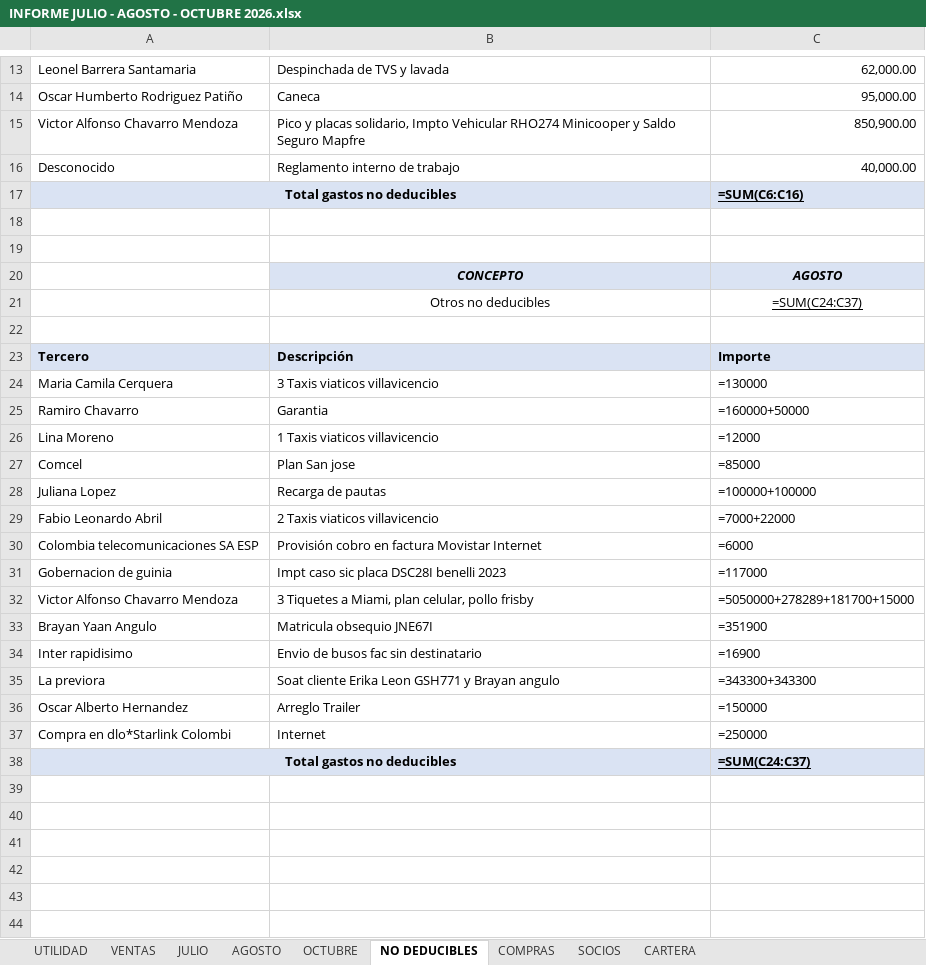
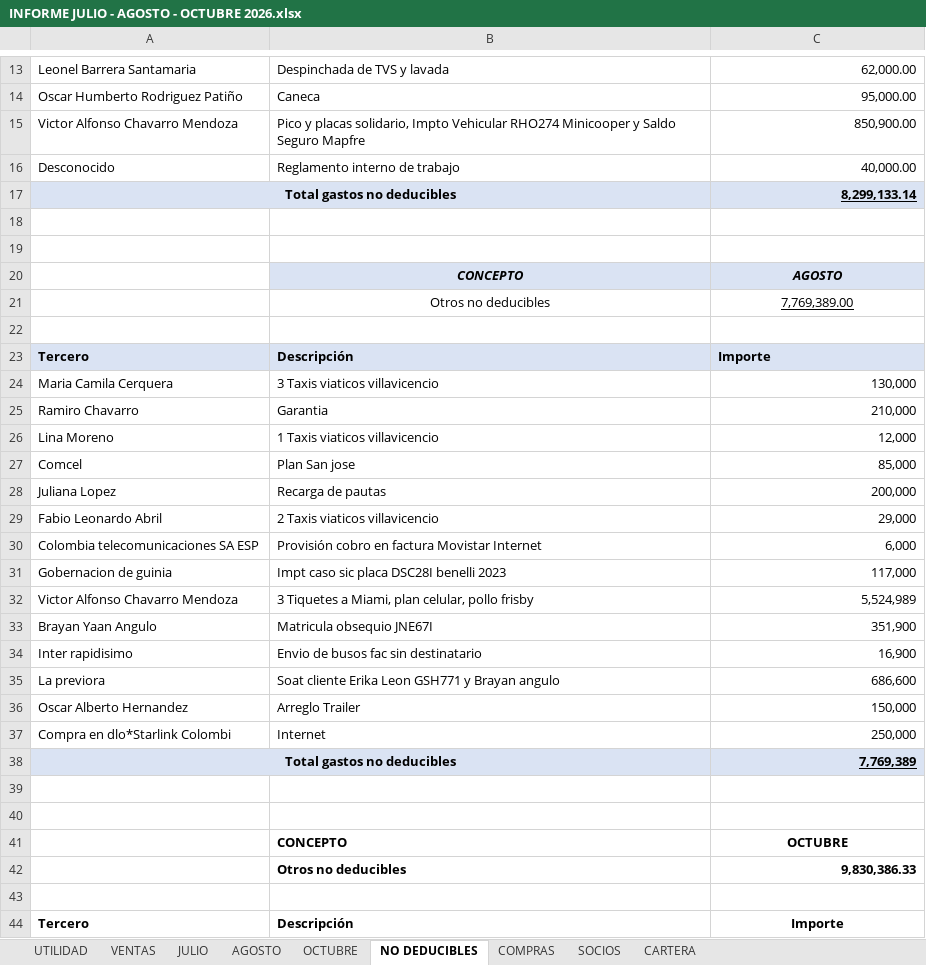
Before and after one commit to contatotal03-ship-it/camila, an Excel workbook: INFORME JULIO - AGOSTO - OCTUBRE 2026.xlsx, sheet NO DEDUCIBLES, drawn as a sheet; only a part is shown, gaps mark what is left out; values as stored, in another font and other column widths than the file's, no borders; formulas without a stored value are shown as written; the diff covers the shown part only; the diff names each change by its address in the sheet, - before the commit and + after, or states it on an @@ line.

Commit message:
Release v1.3.1 - Version 1.3.1: Auto-integracion de hojas de Gastos y Utilidad por Centro de Costo, sincronizacion de Compras, Socios y No Deducibles, y verificacion SSL perfeccionada

```diff
--- a/INFORME JULIO - AGOSTO - OCTUBRE 2026.xlsx (sheet NO DEDUCIBLES)
+++ b/INFORME JULIO - AGOSTO - OCTUBRE 2026.xlsx (sheet NO DEDUCIBLES)
-C17: =SUM(C6:C16)
+C17: 8,299,133.14
-C21: =SUM(C24:C37)
+C21: 7,769,389.00
-C24: =130000
+C24: 130,000
-C25: =160000+50000
+C25: 210,000
-C26: =12000
+C26: 12,000
-C27: =85000
+C27: 85,000
-C28: =100000+100000
+C28: 200,000
-C29: =7000+22000
+C29: 29,000
-C30: =6000
+C30: 6,000
-C31: =117000
+C31: 117,000
-C32: =5050000+278289+181700+15000
+C32: 5,524,989
-C33: =351900
+C33: 351,900
-C34: =16900
+C34: 16,900
-C35: =343300+343300
+C35: 686,600
-C36: =150000
+C36: 150,000
-C37: =250000
+C37: 250,000
-C38: =SUM(C24:C37)
+C38: 7,769,389
+row 39: (empty)
+row 40: (empty)
+row 41:  | CONCEPTO | OCTUBRE
+row 42:  | Otros no deducibles | 9,830,386.33
+row 43: (empty)
+row 44: Tercero | Descripción | Importe
```
Also changed, not shown: 14 added rows and 1 edited cell elsewhere in this sheet, sheet OCTUBRE, sheet VENTAS, sheet JULIO, sheet AGOSTO, sheet UTILIDAD, sheet COMPRAS, 2 more sheets, hidden cells, NUEVAS VERSION/INFORME JULIO - AGOSTO - OCTUBRE 2026.xlsx, NUEVAS VERSION/Informe_Ventas_Por_Centro_Costo (1).xlsx, 3 other files.
